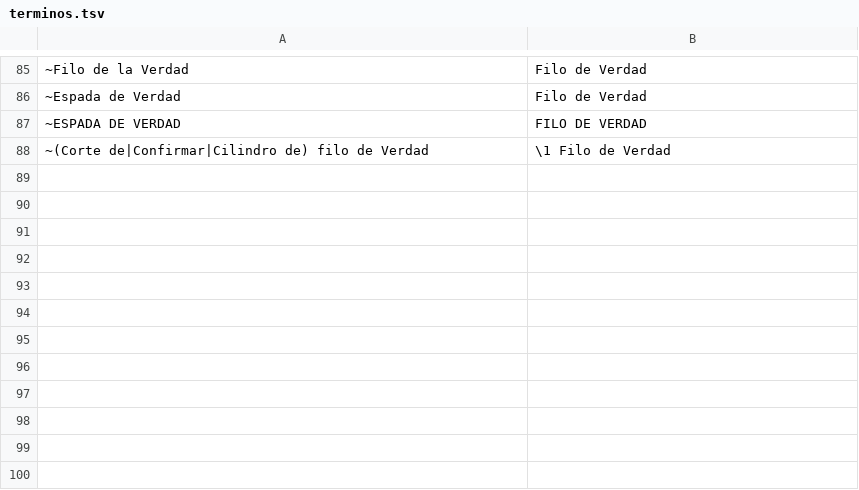
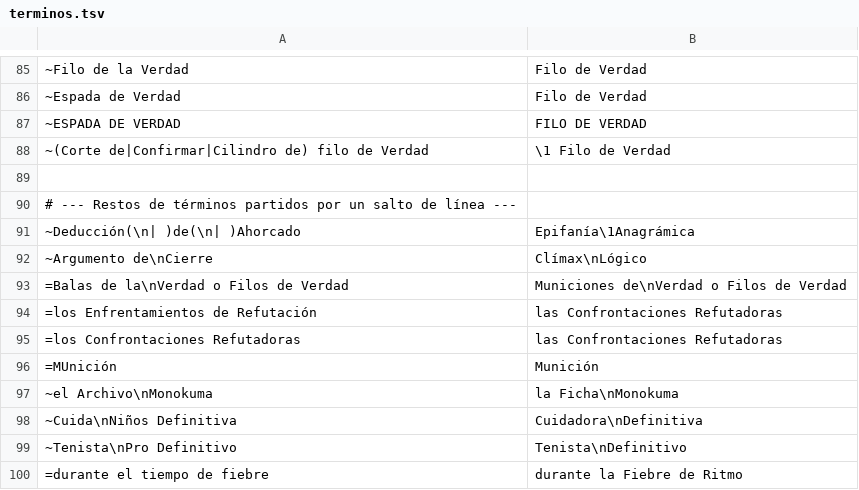
Before and after one commit to bmvargas-751/killer-harmony, a TSV file: tools/correcciones/terminos.tsv, drawn as a sheet; only a part is shown, gaps mark what is left out; the diff names each change by its address in the sheet, - before the commit and + after, or states it on an @@ line.

```diff
--- a/tools/correcciones/terminos.tsv
+++ b/tools/correcciones/terminos.tsv
+row 89: (empty)
+row 90: # --- Restos de términos partidos por un salto de línea ---
+row 91: ~Deducción(\n| )de(\n| )Ahorcado | Epifanía\1Anagrámica
+row 92: ~Argumento de\nCierre | Clímax\nLógico
+row 93: =Balas de la\nVerdad o Filos de Verdad | Municiones de\nVerdad o Filos de Verdad
+row 94: =los Enfrentamientos de Refutación | las Confrontaciones Refutadoras
+row 95: =los Confrontaciones Refutadoras | las Confrontaciones Refutadoras
+row 96: =MUnición | Munición
+row 97: ~el Archivo\nMonokuma | la Ficha\nMonokuma
+row 98: ~Cuida\nNiños Definitiva | Cuidadora\nDefinitiva
+row 99: ~Tenista\nPro Definitivo | Tenista\nDefinitivo
+row 100: =durante el tiempo de fiebre | durante la Fiebre de Ritmo
```
Also changed, not shown: 8 other files.
